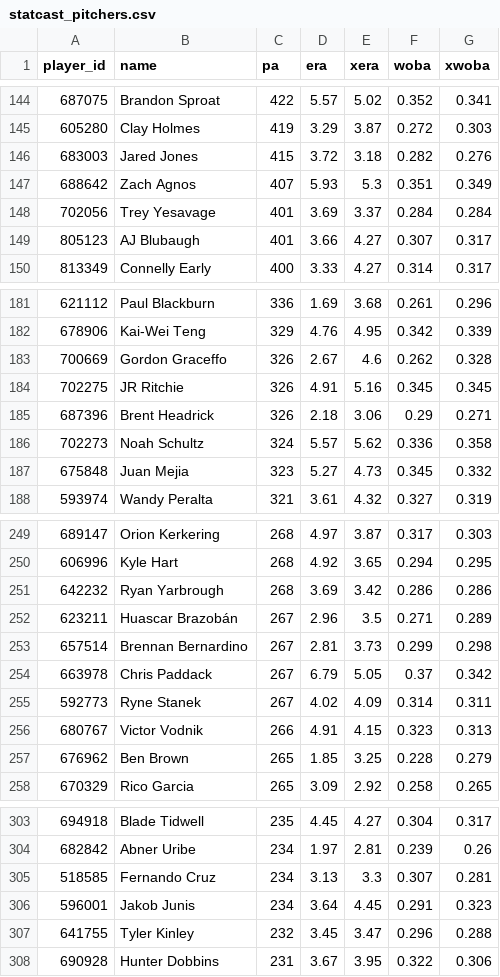
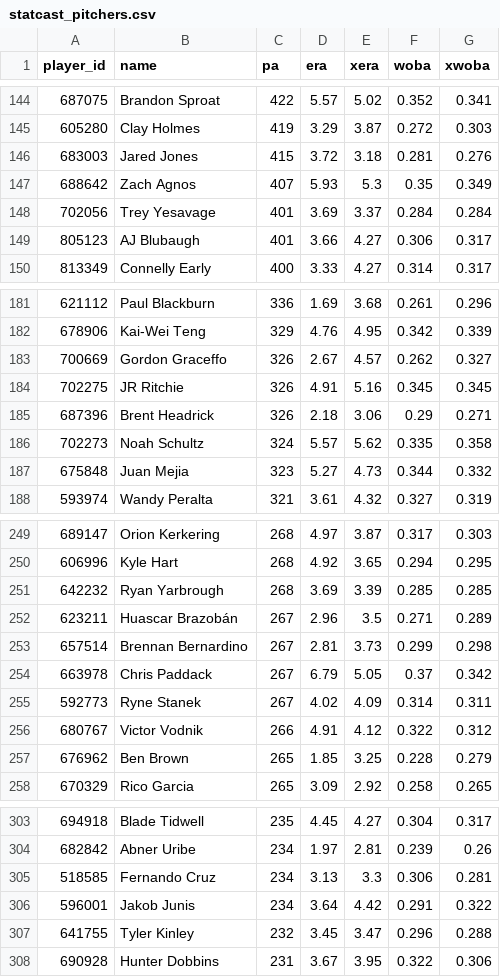
Before and after one commit to drshawnhall20176/H2_Platform, a CSV file: data/statcast_pitchers.csv, drawn as a sheet; only a part is shown, gaps mark what is left out; the diff covers the shown part only.

```diff
--- a/data/statcast_pitchers.csv
+++ b/data/statcast_pitchers.csv
@@ -145,6 +145,6 @@ player_id,name,pa,era,xera,woba,xwoba
 605280,Clay Holmes,419,3.29,3.87,0.272,0.303
-683003,Jared Jones,415,3.72,3.18,0.282,0.276
-688642,Zach Agnos,407,5.93,5.3,0.351,0.349
+683003,Jared Jones,415,3.72,3.18,0.281,0.276
+688642,Zach Agnos,407,5.93,5.3,0.35,0.349
 702056,Trey Yesavage,401,3.69,3.37,0.284,0.284
-805123,AJ Blubaugh,401,3.66,4.27,0.307,0.317
+805123,AJ Blubaugh,401,3.66,4.27,0.306,0.317
 813349,Connelly Early,400,3.33,4.27,0.314,0.317
@@ -182,7 +182,7 @@ player_id,name,pa,era,xera,woba,xwoba
 678906,Kai-Wei Teng,329,4.76,4.95,0.342,0.339
-700669,Gordon Graceffo,326,2.67,4.6,0.262,0.328
+700669,Gordon Graceffo,326,2.67,4.57,0.262,0.327
 702275,JR Ritchie,326,4.91,5.16,0.345,0.345
 687396,Brent Headrick,326,2.18,3.06,0.29,0.271
-702273,Noah Schultz,324,5.57,5.62,0.336,0.358
-675848,Juan Mejia,323,5.27,4.73,0.345,0.332
+702273,Noah Schultz,324,5.57,5.62,0.335,0.358
+675848,Juan Mejia,323,5.27,4.73,0.344,0.332
 593974,Wandy Peralta,321,3.61,4.32,0.327,0.319
@@ -250,3 +250,3 @@ player_id,name,pa,era,xera,woba,xwoba
 606996,Kyle Hart,268,4.92,3.65,0.294,0.295
-642232,Ryan Yarbrough,268,3.69,3.42,0.286,0.286
+642232,Ryan Yarbrough,268,3.69,3.39,0.285,0.285
 623211,Huascar Brazobán,267,2.96,3.5,0.271,0.289
@@ -255,3 +255,3 @@ player_id,name,pa,era,xera,woba,xwoba
 592773,Ryne Stanek,267,4.02,4.09,0.314,0.311
-680767,Victor Vodnik,266,4.91,4.15,0.323,0.313
+680767,Victor Vodnik,266,4.91,4.12,0.322,0.312
 676962,Ben Brown,265,1.85,3.25,0.228,0.279
@@ -304,4 +304,4 @@ player_id,name,pa,era,xera,woba,xwoba
 682842,Abner Uribe,234,1.97,2.81,0.239,0.26
-518585,Fernando Cruz,234,3.13,3.3,0.307,0.281
-596001,Jakob Junis,234,3.64,4.45,0.291,0.323
+518585,Fernando Cruz,234,3.13,3.3,0.306,0.281
+596001,Jakob Junis,234,3.64,4.42,0.291,0.322
 641755,Tyler Kinley,232,3.45,3.47,0.296,0.288
```
Also changed, not shown: 15 edited cells elsewhere in this file, data/catcher_framing.csv, data/statcast_batters.csv.
